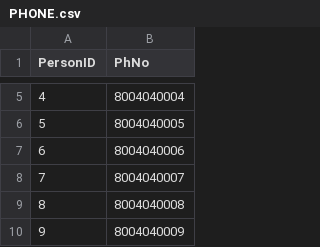
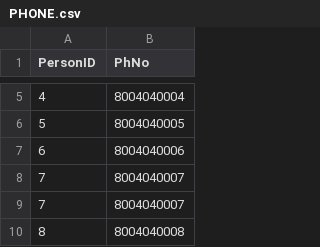
Before and after one commit to agkeshav/DBMS-Project, a CSV file: dataset/PHONE.csv, drawn as a sheet; only a part is shown, gaps mark what is left out; the shorter side is filled out with more unchanged rows; the diff names each change by its address in the sheet, - before the commit and + after, or states it on an @@ line.

```diff
--- a/dataset/PHONE.csv
+++ b/dataset/PHONE.csv
+row 8: 7 | 8004040007
```
Also changed, not shown: 6 other files.
